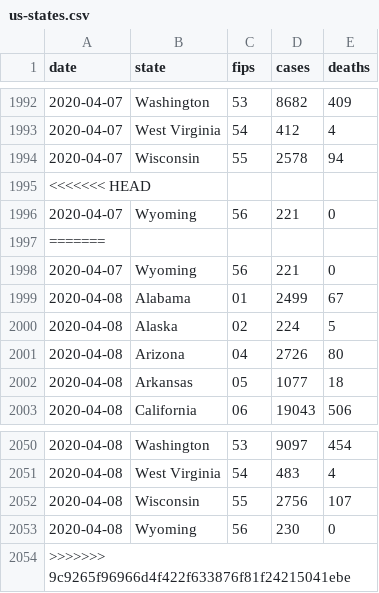
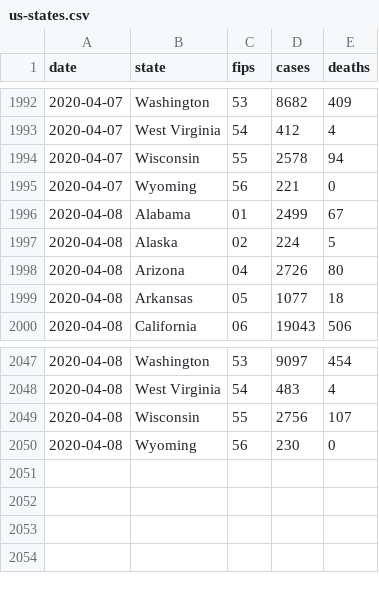
Before and after one commit to mtlberri/covid-19-data, a CSV file: us-states.csv, drawn as a sheet; only a part is shown, gaps mark what is left out; the diff names each change by its address in the sheet, - before the commit and + after, or states it on an @@ line.

Commit message:
commit before data refresh

```diff
--- a/us-states.csv
+++ b/us-states.csv
-row 1995: <<<<<<< HEAD
-row 1996: 2020-04-07 | Wyoming | 56 | 221 | 0
-row 1997: =======
-row 2054: >>>>>>> 9c9265f96966d4f422f633876f81f24215041ebe
```
Also changed, not shown: 2 other files.
